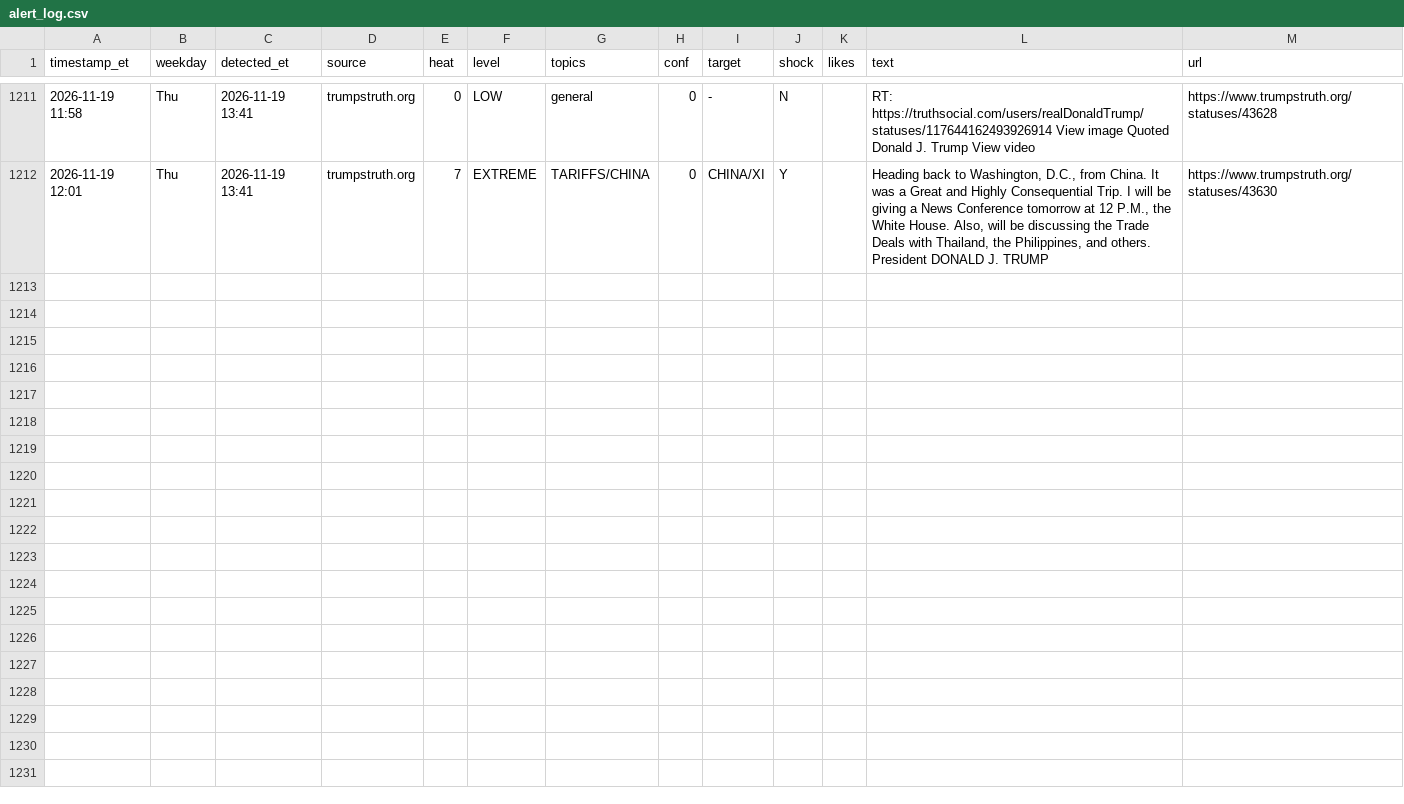
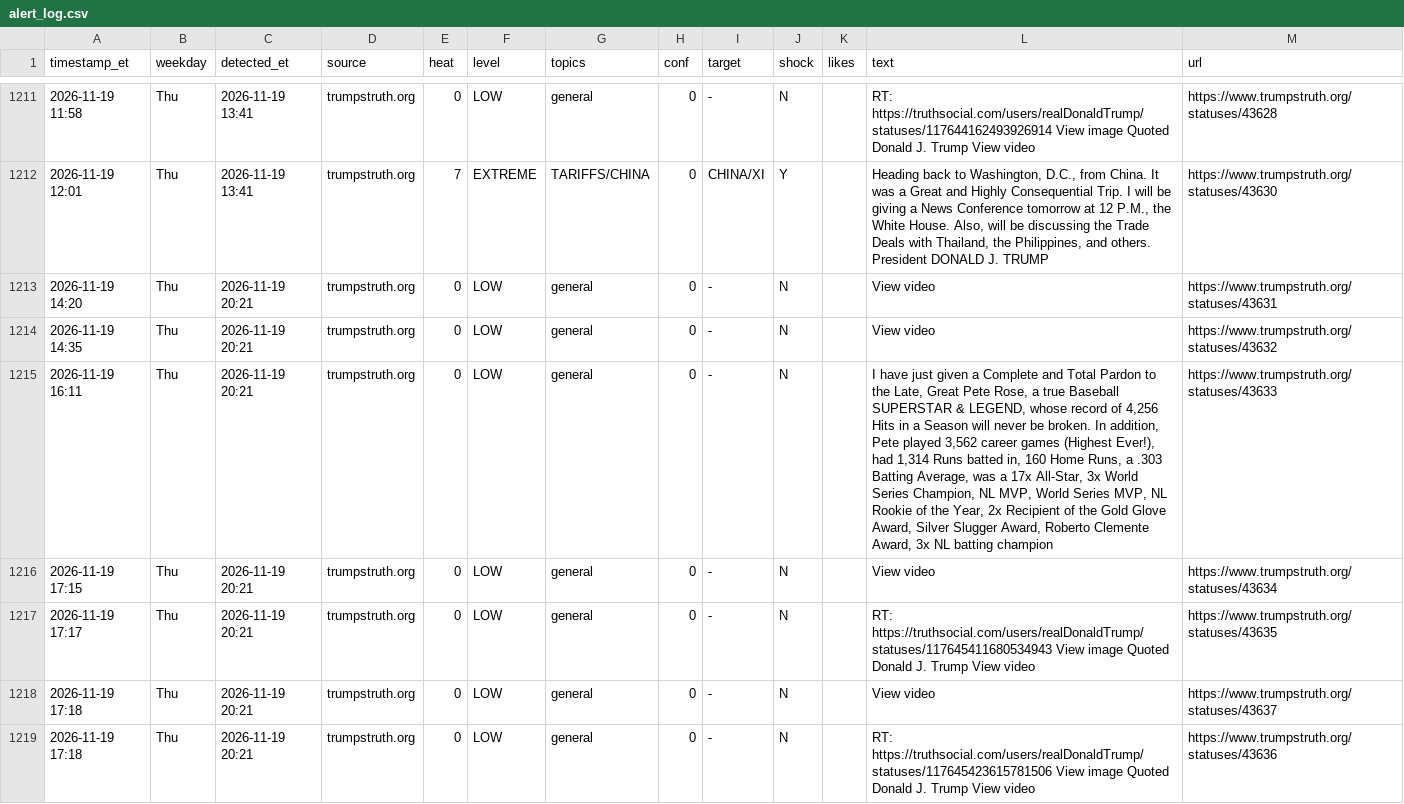
Before and after one commit to dlarimore/trump-post-watch, a CSV file: alert_log.csv, drawn as a sheet; only a part is shown, gaps mark what is left out; the diff covers the shown part only; the diff names each change by its address in the sheet, - before the commit and + after, or states it on an @@ line.

```diff
--- a/alert_log.csv
+++ b/alert_log.csv
+row 1213: 2026-11-19 14:20 | Thu | 2026-11-19 20:21 | trumpstruth.org | 0 | LOW | general | 0 | - | N |  | View video | https://www.trumpstruth.org/statuses/43631
+row 1214: 2026-11-19 14:35 | Thu | 2026-11-19 20:21 | trumpstruth.org | 0 | LOW | general | 0 | - | N |  | View video | https://www.trumpstruth.org/statuses/43632
+row 1215: 2026-11-19 16:11 | Thu | 2026-11-19 20:21 | trumpstruth.org | 0 | LOW | general | 0 | - | N |  | I have just given a Complete and Total Pardon to the Late, Great Pete Rose, a true Baseball SUPERSTAR & LEGEND, whose record of 4,256 Hits in a Season will never be broken. In addition, Pete played 3,562 career games (Highest Ever!), had 1,314 Runs batted in, 160 Home Runs, a .303 Batting Average, was a 17x All-Star, 3x World Series Champion, NL MVP, World Series MVP, NL Rookie of the Year, 2x Recipient of the Gold Glove Award, Silver Slugger Award, Roberto Clemente Award, 3x NL batting champion | https://www.trumpstruth.org/statuses/43633
+row 1216: 2026-11-19 17:15 | Thu | 2026-11-19 20:21 | trumpstruth.org | 0 | LOW | general | 0 | - | N |  | View video | https://www.trumpstruth.org/statuses/43634
+row 1217: 2026-11-19 17:17 | Thu | 2026-11-19 20:21 | trumpstruth.org | 0 | LOW | general | 0 | - | N |  | RT: https://truthsocial.com/users/realDonaldTrump/statuses/117645411680534943 View image Quoted Donald J. Trump View video | https://www.trumpstruth.org/statuses/43635
+row 1218: 2026-11-19 17:18 | Thu | 2026-11-19 20:21 | trumpstruth.org | 0 | LOW | general | 0 | - | N |  | View video | https://www.trumpstruth.org/statuses/43637
+row 1219: 2026-11-19 17:18 | Thu | 2026-11-19 20:21 | trumpstruth.org | 0 | LOW | general | 0 | - | N |  | RT: https://truthsocial.com/users/realDonaldTrump/statuses/117645423615781506 View image Quoted Donald J. Trump View video | https://www.trumpstruth.org/statuses/43636
```
Also changed, not shown: 7 added rows elsewhere in this file, 1 other file.
